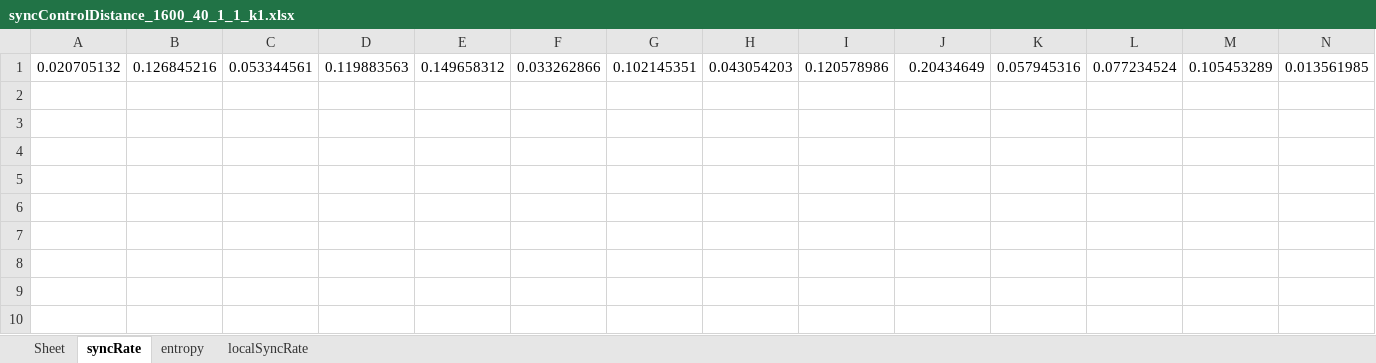
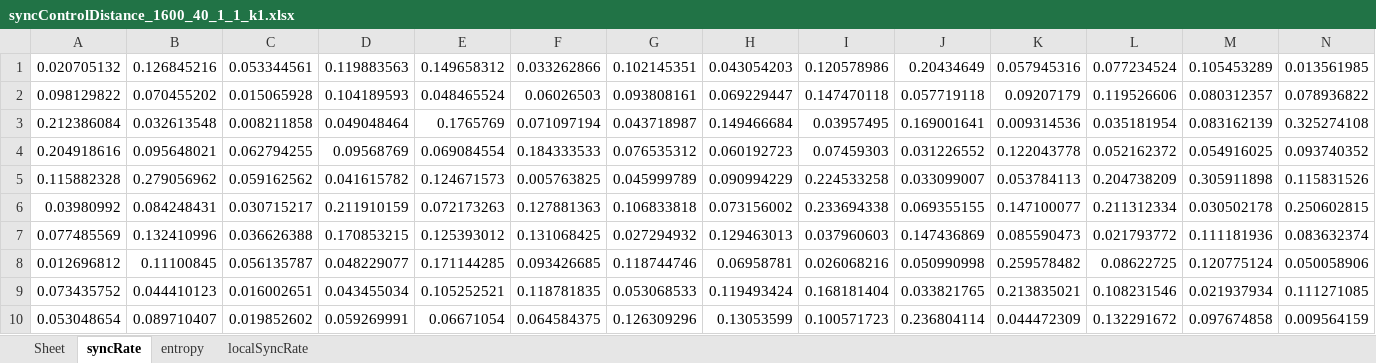
Before and after one commit to jiangnancyr/swarm_control_distance, an Excel workbook: resData/syncControlDistance_1600_40_1_1_k1.xlsx, sheet syncRate, drawn as a sheet; only a part is shown; values as stored, in another font and other column widths than the file's, no borders; rows hold the shown columns only; the diff names each change by its address in the sheet, - before the commit and + after, or states it on an @@ line.

```diff
--- a/resData/syncControlDistance_1600_40_1_1_k1.xlsx (sheet syncRate)
+++ b/resData/syncControlDistance_1600_40_1_1_k1.xlsx (sheet syncRate)
+row 2: 0.098129822 | 0.070455202 | 0.015065928 | 0.104189593 | 0.048465524 | 0.06026503 | 0.093808161 | 0.069229447 | 0.147470118 | 0.057719118 | 0.09207179 | 0.119526606 | 0.080312357 | 0.078936822
+row 3: 0.212386084 | 0.032613548 | 0.008211858 | 0.049048464 | 0.1765769 | 0.071097194 | 0.043718987 | 0.149466684 | 0.03957495 | 0.169001641 | 0.009314536 | 0.035181954 | 0.083162139 | 0.325274108
+row 4: 0.204918616 | 0.095648021 | 0.062794255 | 0.09568769 | 0.069084554 | 0.184333533 | 0.076535312 | 0.060192723 | 0.07459303 | 0.031226552 | 0.122043778 | 0.052162372 | 0.054916025 | 0.093740352
+row 5: 0.115882328 | 0.279056962 | 0.059162562 | 0.041615782 | 0.124671573 | 0.005763825 | 0.045999789 | 0.090994229 | 0.224533258 | 0.033099007 | 0.053784113 | 0.204738209 | 0.305911898 | 0.115831526
+row 6: 0.03980992 | 0.084248431 | 0.030715217 | 0.211910159 | 0.072173263 | 0.127881363 | 0.106833818 | 0.073156002 | 0.233694338 | 0.069355155 | 0.147100077 | 0.211312334 | 0.030502178 | 0.250602815
+row 7: 0.077485569 | 0.132410996 | 0.036626388 | 0.170853215 | 0.125393012 | 0.131068425 | 0.027294932 | 0.129463013 | 0.037960603 | 0.147436869 | 0.085590473 | 0.021793772 | 0.111181936 | 0.083632374
+row 8: 0.012696812 | 0.11100845 | 0.056135787 | 0.048229077 | 0.171144285 | 0.093426685 | 0.118744746 | 0.06958781 | 0.026068216 | 0.050990998 | 0.259578482 | 0.08622725 | 0.120775124 | 0.050058906
+row 9: 0.073435752 | 0.044410123 | 0.016002651 | 0.043455034 | 0.105252521 | 0.118781835 | 0.053068533 | 0.119493424 | 0.168181404 | 0.033821765 | 0.213835021 | 0.108231546 | 0.021937934 | 0.111271085
+row 10: 0.053048654 | 0.089710407 | 0.019852602 | 0.059269991 | 0.06671054 | 0.064584375 | 0.126309296 | 0.13053599 | 0.100571723 | 0.236804114 | 0.044472309 | 0.132291672 | 0.097674858 | 0.009564159
```
Also changed, not shown: sheet entropy, resData/syncControlDistance_400_20_1_1_k1.xlsx, resData/syncControlDistance_900_30_1_1_k1.xlsx, 4 other files.
